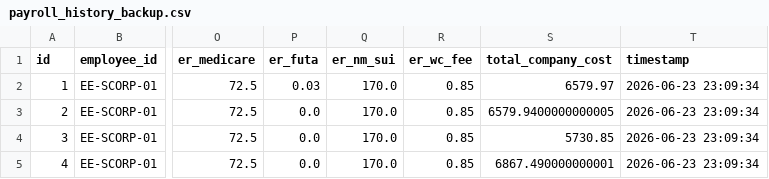
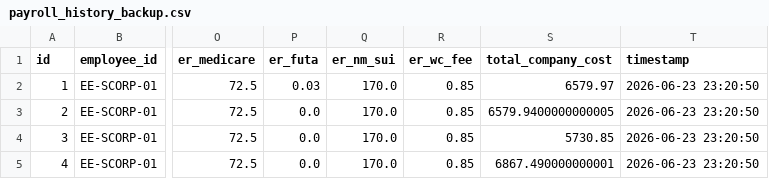
Before and after one commit to oshablue/payroll-calculator, a CSV file: payroll_history_backup.csv, drawn as a sheet; only a part is shown, gaps mark what is left out; the diff names each change by its address in the sheet, - before the commit and + after, or states it on an @@ line.

```diff
--- a/payroll_history_backup.csv
+++ b/payroll_history_backup.csv
-T2:T5 (timestamp): 2026-06-23 23:09:34
+T2:T5 (timestamp): 2026-06-23 23:20:50
```
Also changed, not shown: 2 other files.
